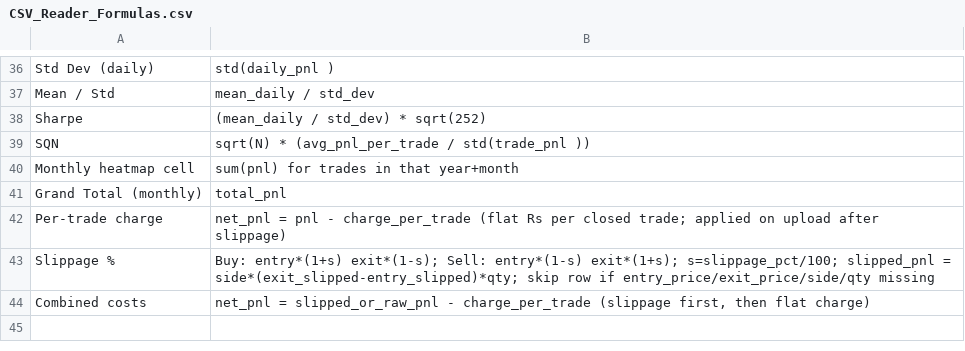
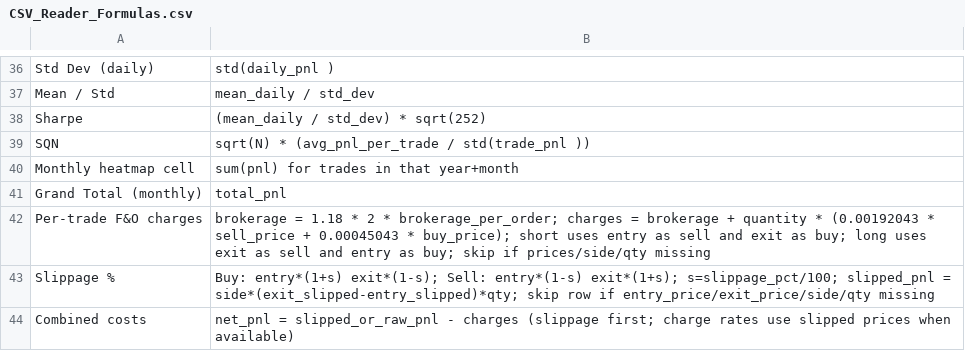
Before and after one commit to Rag2004/csv_reader, a CSV file: docs/CSV_Reader_Formulas.csv, drawn as a sheet; only a part is shown, gaps mark what is left out.

```diff
--- a/docs/CSV_Reader_Formulas.csv
+++ b/docs/CSV_Reader_Formulas.csv
@@ -41,4 +41,4 @@ Monthly heatmap cell,sum(pnl) for trades in that year+month
 Grand Total (monthly),total_pnl
-Per-trade charge,net_pnl = pnl - charge_per_trade (flat Rs per closed trade; applied on upload after slippage)
+Per-trade F&O charges,"brokerage = 1.18 * 2 * brokerage_per_order; charges = brokerage + quantity * (0.00192043 * sell_price + 0.00045043 * buy_price); short uses entry as sell and exit as buy; long uses exit as sell and entry as buy; skip if prices/side/qty missing"
 Slippage %,"Buy: entry*(1+s) exit*(1-s); Sell: entry*(1-s) exit*(1+s); s=slippage_pct/100; slipped_pnl = side*(exit_slipped-entry_slipped)*qty; skip row if entry_price/exit_price/side/qty missing"
-Combined costs,"net_pnl = slipped_or_raw_pnl - charge_per_trade (slippage first, then flat charge)"
+Combined costs,"net_pnl = slipped_or_raw_pnl - charges (slippage first; charge rates use slipped prices when available)"
```
Also changed, not shown: 11 other files.
